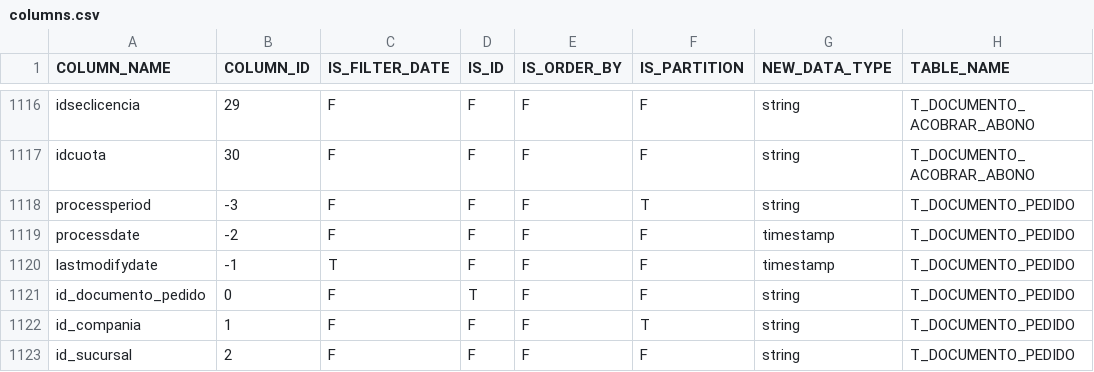
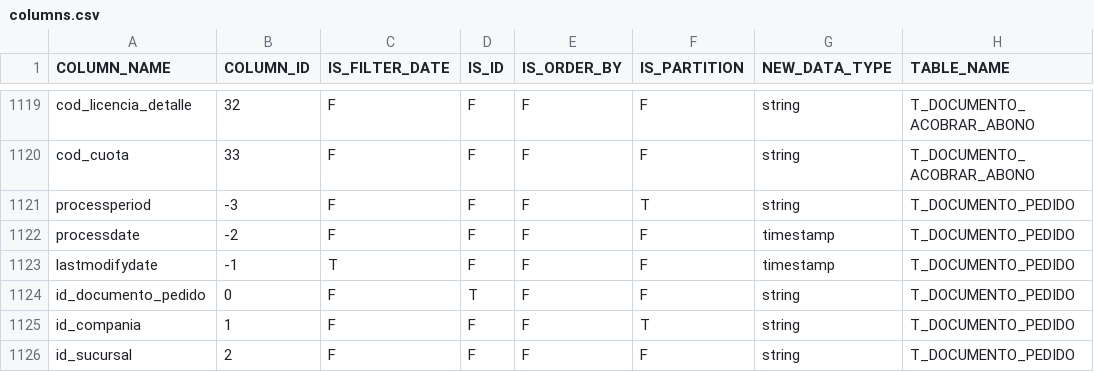
Before and after one commit to MR34Z1r0/cdk-datalake-ingest-bigmagic, a CSV file: artifacts/configuration/csv/columns.csv, drawn as a sheet; only a part is shown, gaps mark what is left out; addresses are those after the commit; the diff covers the shown part only; the diff names each change by its address in the sheet, - before the commit and + after, or states it on an @@ line.

```diff
--- a/artifacts/configuration/csv/columns.csv
+++ b/artifacts/configuration/csv/columns.csv
-A1119 (COLUMN_NAME): idseclicencia
+A1119 (COLUMN_NAME): cod_licencia_detalle
-B1119 (COLUMN_ID): 29
+B1119 (COLUMN_ID): 32
-A1120 (COLUMN_NAME): idcuota
+A1120 (COLUMN_NAME): cod_cuota
-B1120 (COLUMN_ID): 30
+B1120 (COLUMN_ID): 33
```
Also changed, not shown: 22 added rows and 26 edited cells elsewhere in this file, artifacts/configuration/csv/tables.csv, 3 other files.
